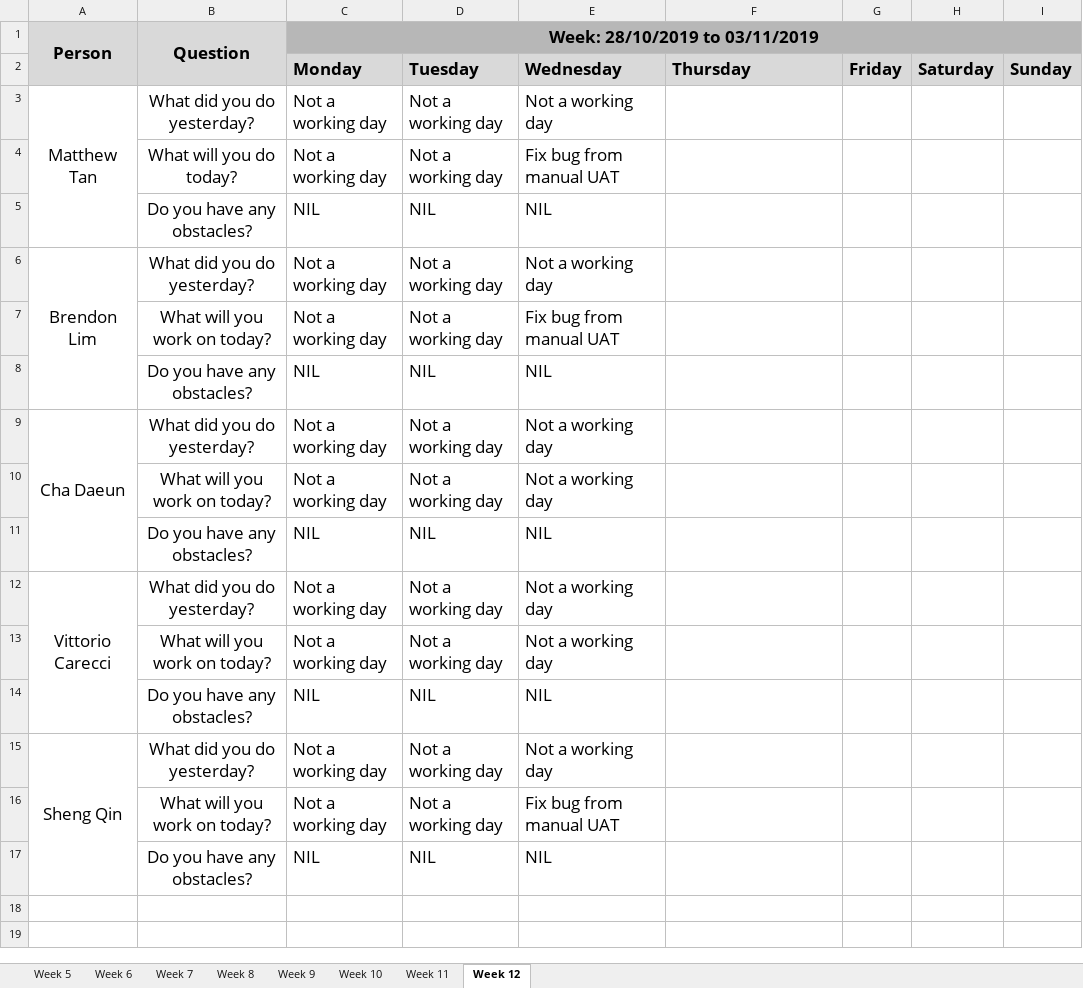
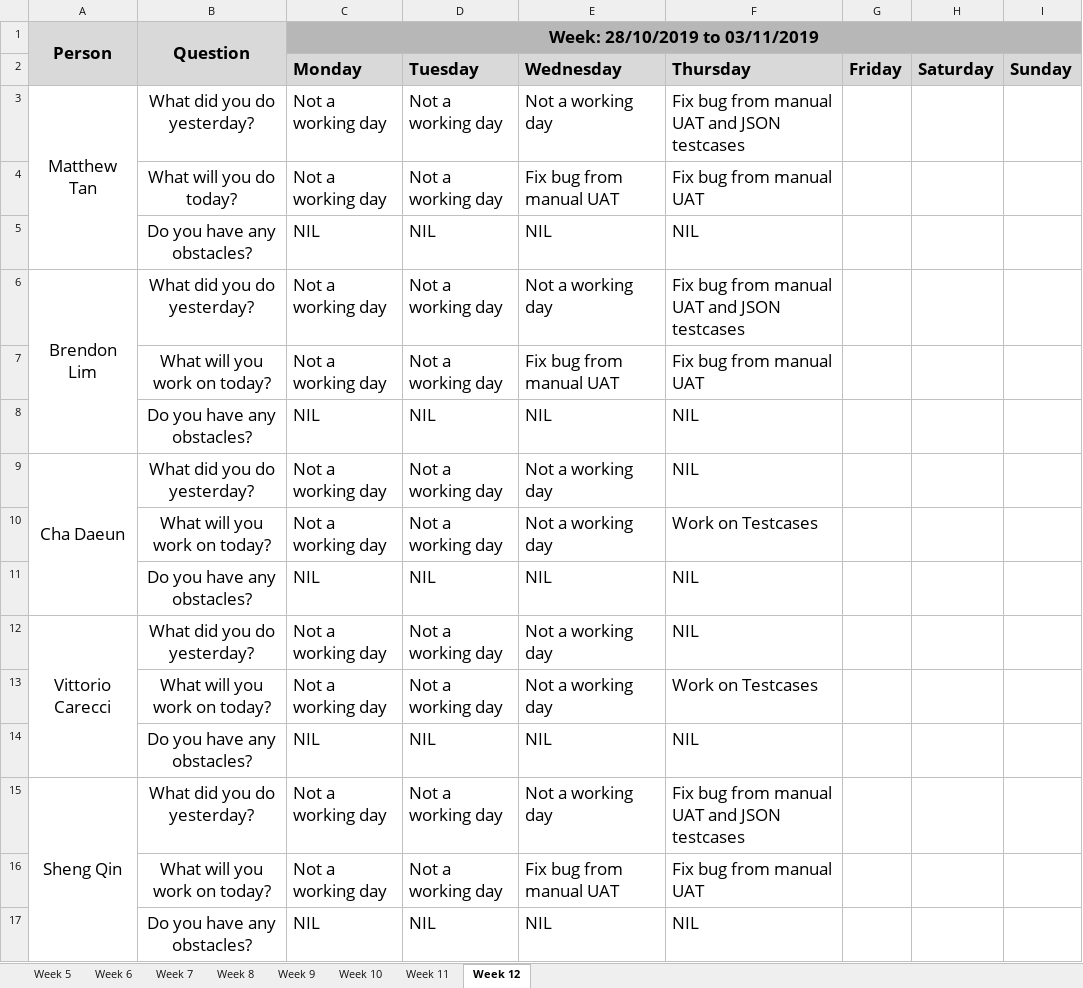
Before and after one commit to simshengqin/IS212, an Excel workbook: metrics/du.xlsx, sheet Week 12, drawn as a sheet; values as stored, in another font and other column widths than the file's, no borders; the diff names each change by its address in the sheet, - before the commit and + after, or states it on an @@ line.

Commit message:
Update du.xlsx

```diff
--- a/metrics/du.xlsx (sheet Week 12)
+++ b/metrics/du.xlsx (sheet Week 12)
-F3 (Thursday): (empty)
+F3 (Thursday): Fix bug from manual UAT and JSON testcases
-F4 (Thursday): (empty)
+F4 (Thursday): Fix bug from manual UAT
-F5 (Thursday): (empty)
+F5 (Thursday): NIL
-F6 (Thursday): (empty)
+F6 (Thursday): Fix bug from manual UAT and JSON testcases
-F7 (Thursday): (empty)
+F7 (Thursday): Fix bug from manual UAT
-F8:F9 (Thursday): (empty)
+F8:F9 (Thursday): NIL
-F10 (Thursday): (empty)
+F10 (Thursday): Work on Testcases
-F11:F12 (Thursday): (empty)
+F11:F12 (Thursday): NIL
-F13 (Thursday): (empty)
+F13 (Thursday): Work on Testcases
-F14 (Thursday): (empty)
+F14 (Thursday): NIL
-F15 (Thursday): (empty)
+F15 (Thursday): Fix bug from manual UAT and JSON testcases
-F16 (Thursday): (empty)
+F16 (Thursday): Fix bug from manual UAT
-F17 (Thursday): (empty)
+F17 (Thursday): NIL
```
